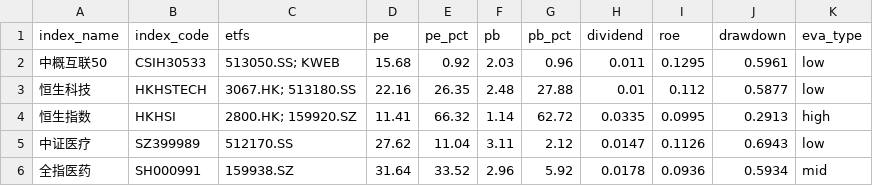
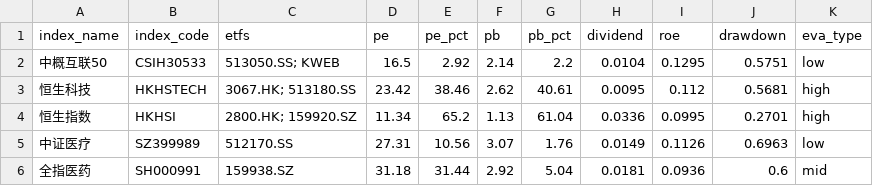
Before and after one commit to lingxuzi/etf-dashboard-auto, a CSV file: docs/assets.csv, drawn as a sheet; only a part is shown; the diff covers the shown part only.

```diff
--- a/docs/assets.csv
+++ b/docs/assets.csv
@@ -1,6 +1,6 @@
 index_name,index_code,etfs,pe,pe_pct,pb,pb_pct,dividend,roe,drawdown,eva_type
-中概互联50,CSIH30533,513050.SS; KWEB,15.68,0.92,2.03,0.96,0.011,0.1295,0.5961,low
-恒生科技,HKHSTECH,3067.HK; 513180.SS,22.16,26.35,2.48,27.88,0.01,0.112,0.5877,low
-恒生指数,HKHSI,2800.HK; 159920.SZ,11.41,66.32,1.14,62.72,0.0335,0.0995,0.2913,high
-中证医疗,SZ399989,512170.SS,27.62,11.04,3.11,2.12,0.0147,0.1126,0.6943,low
-全指医药,SH000991,159938.SZ,31.64,33.52,2.96,5.92,0.0178,0.0936,0.5934,mid
+中概互联50,CSIH30533,513050.SS; KWEB,16.5,2.92,2.14,2.2,0.0104,0.1295,0.5751,low
+恒生科技,HKHSTECH,3067.HK; 513180.SS,23.42,38.46,2.62,40.61,0.0095,0.112,0.5681,high
+恒生指数,HKHSI,2800.HK; 159920.SZ,11.34,65.2,1.13,61.04,0.0336,0.0995,0.2701,high
+中证医疗,SZ399989,512170.SS,27.31,10.56,3.07,1.76,0.0149,0.1126,0.6963,low
+全指医药,SH000991,159938.SZ,31.18,31.44,2.92,5.04,0.0181,0.0936,0.6,mid
```
Also changed, not shown: 82 edited cells elsewhere in this file.
